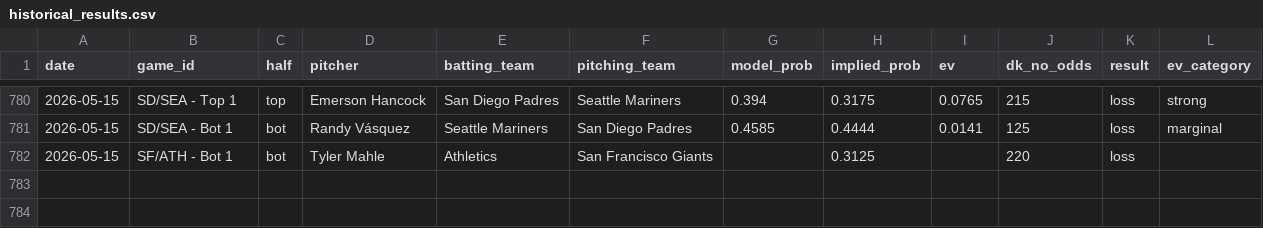
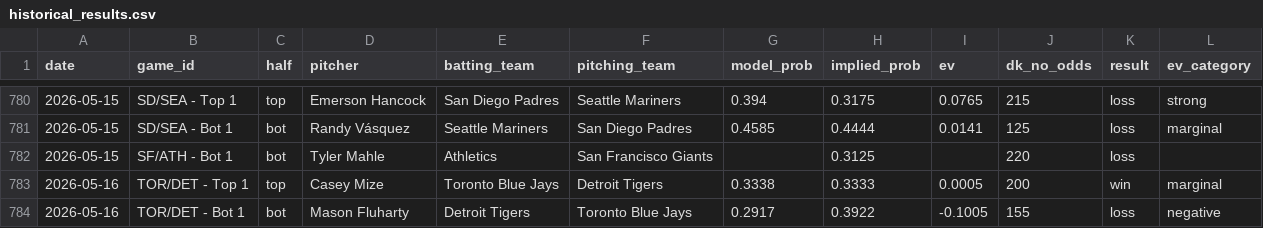
Before and after one commit to austinlmcconnell/mlb-nsfi-model, a CSV file: historical_results.csv, drawn as a sheet; only a part is shown, gaps mark what is left out; the diff names each change by its address in the sheet, - before the commit and + after, or states it on an @@ line.

```diff
--- a/historical_results.csv
+++ b/historical_results.csv
+row 783: 2026-05-16 | TOR/DET - Top 1 | top | Casey Mize | Toronto Blue Jays | Detroit Tigers | 0.3338 | 0.3333 | 0.0005 | 200 | win | marginal
+row 784: 2026-05-16 | TOR/DET - Bot 1 | bot | Mason Fluharty | Detroit Tigers | Toronto Blue Jays | 0.2917 | 0.3922 | -0.1005 | 155 | loss | negative
```
Also changed, not shown: 2 other files.
